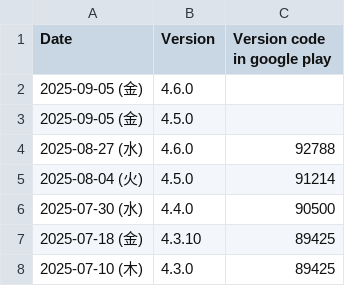
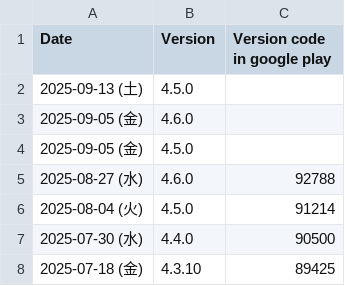
Before and after one commit to ChocoLZS/linkura-live-data, a CSV file: others/linkura-googleplay-apk.csv, drawn as a sheet; only a part is shown; the shorter side is filled out with more unchanged rows; the diff names each change by its address in the sheet, - before the commit and + after, or states it on an @@ line.

```diff
--- a/others/linkura-googleplay-apk.csv
+++ b/others/linkura-googleplay-apk.csv
+row 2: 2025-09-13 (土) | 4.5.0
```
Also changed, not shown: 1 other file.
